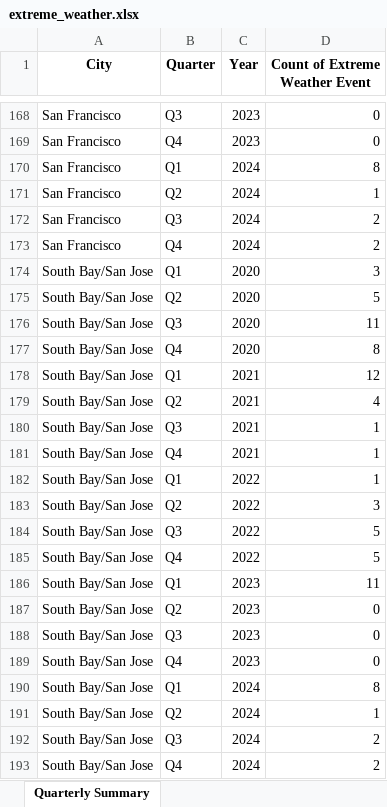
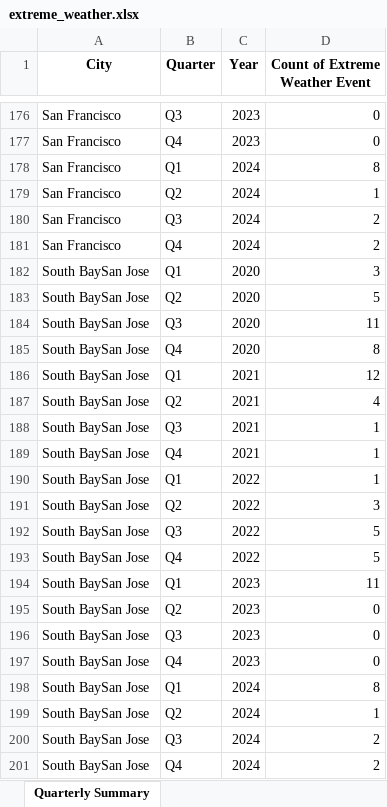
Before and after one commit to hlan22/asa_datafest_2025, an Excel workbook: additional_data/raw/extreme_weather.xlsx, sheet Quarterly Summary, drawn as a sheet; only a part is shown, gaps mark what is left out; values as stored, in another font and other column widths than the file's, no borders; addresses are those after the commit; the diff covers the shown part only; the diff names each change by its address in the sheet, - before the commit and + after, or states it on an @@ line.

```diff
--- a/additional_data/raw/extreme_weather.xlsx (sheet Quarterly Summary)
+++ b/additional_data/raw/extreme_weather.xlsx (sheet Quarterly Summary)
-A182:A201 (City): South Bay/San Jose
+A182:A201 (City): South BaySan Jose
```
Also changed, not shown: 8 added rows elsewhere in this sheet, 4 other files.
